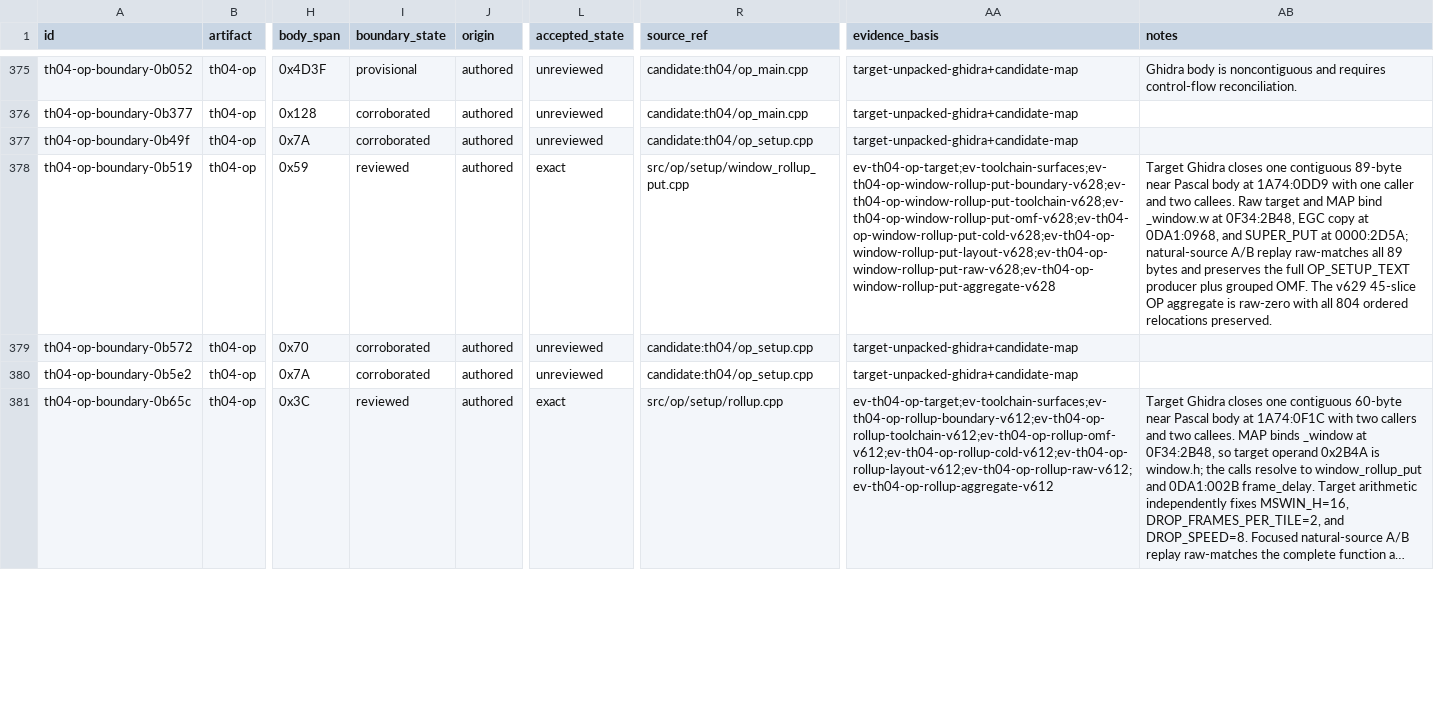
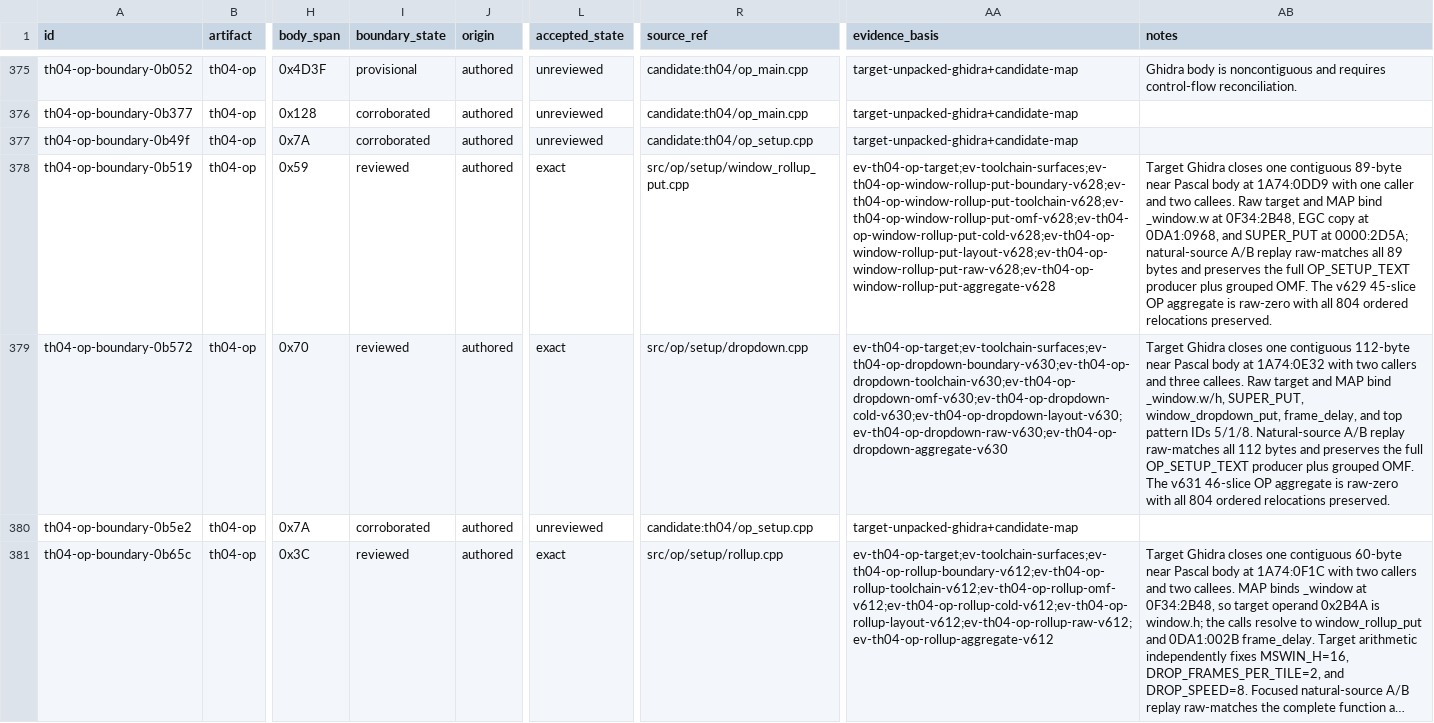
Before and after one commit to N0zoM1z0/th04, a CSV file: config/th04_function_boundaries.csv, drawn as a sheet; only a part is shown, gaps mark what is left out; long unchanged cells end in …; the diff names each change by its address in the sheet, - before the commit and + after, or states it on an @@ line.

```diff
--- a/config/th04_function_boundaries.csv
+++ b/config/th04_function_boundaries.csv
-I379 (boundary_state): corroborated
+I379 (boundary_state): reviewed
-L379 (accepted_state): unreviewed
+L379 (accepted_state): exact
-R379 (source_ref): candidate:th04/op_setup.cpp
+R379 (source_ref): src/op/setup/dropdown.cpp
-AA379 (evidence_basis): target-unpacked-ghidra+candidate-map
+AA379 (evidence_basis): ev-th04-op-target;ev-toolchain-surfaces;ev-th04-op-dropdown-boundary-v630;ev-th04-op-dropdown-toolchain-v630;ev-th04-op-dropdown-omf-v630;ev-th04-op-dropdown-cold-v630;ev-th04-op-dropdown-layout-v630;ev-th04-op-dropdown-raw-v630;ev-th04-op-dropdown-aggregate-v630
-AB379 (notes): (empty)
+AB379 (notes): Target Ghidra closes one contiguous 112-byte near Pascal body at 1A74:0E32 with two callers and three callees. Raw target and MAP bind _window.w/h, SUPER_PUT, window_dropdown_put, frame_delay, and top pattern IDs 5/1/8. Natural-source A/B replay raw-matches all 112 bytes and preserves the full OP_SETUP_TEXT producer plus grouped OMF. The v631 46-slice OP aggregate is raw-zero with all 804 ordered relocations preserved.
```
Also changed, not shown: config/th04_decoded_function_acceptance.csv, config/units.csv, 9 other files.
